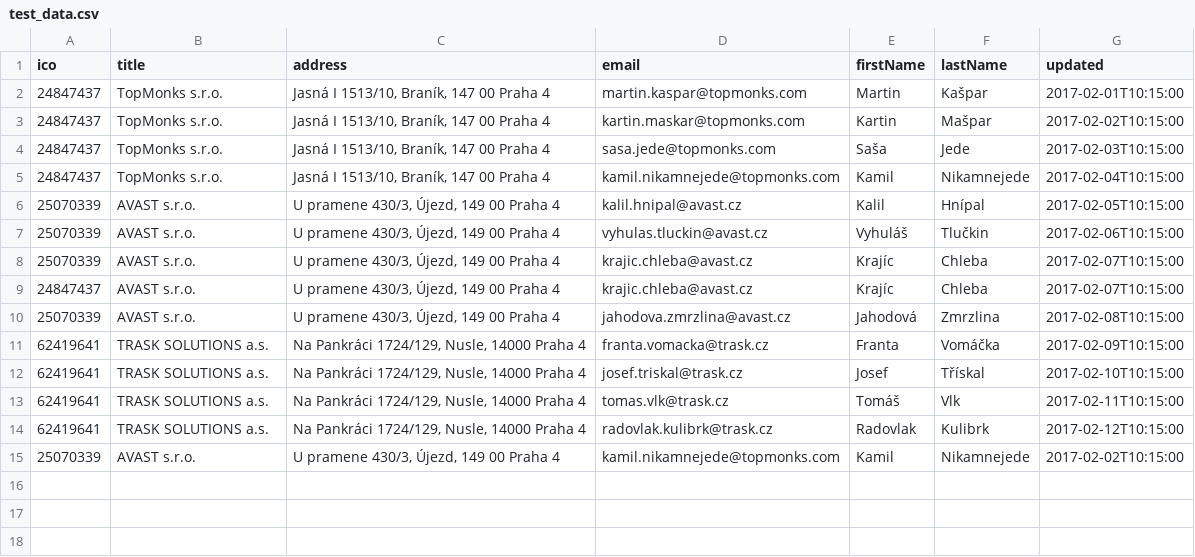
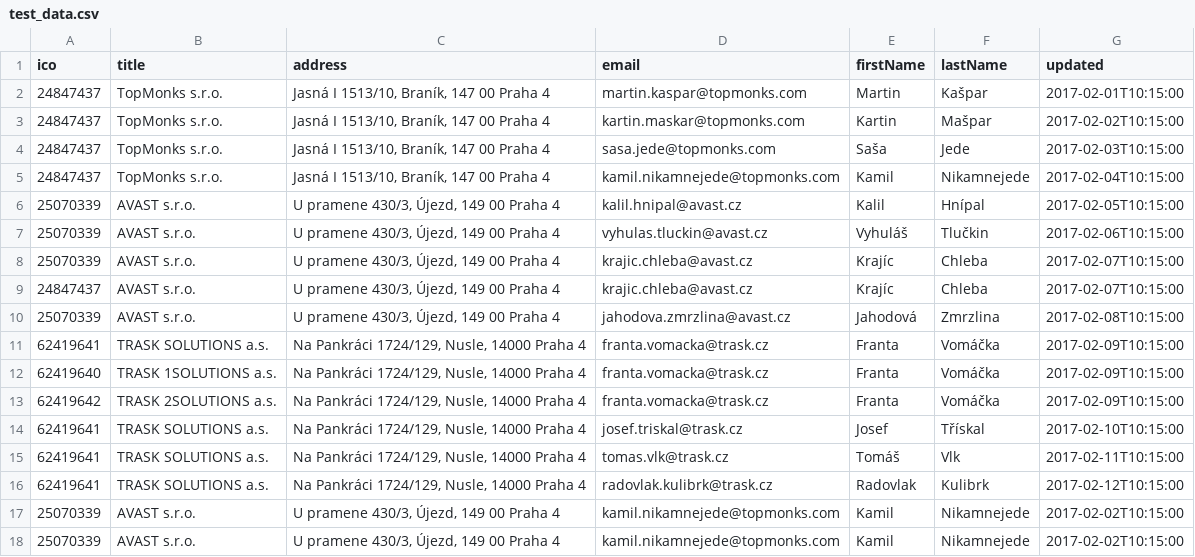
Before and after one commit to Mkax30/employee-data-import, a CSV file: src/main/resources/data/test_data.csv, drawn as a sheet; the diff names each change by its address in the sheet, - before the commit and + after, or states it on an @@ line.

```diff
--- a/src/main/resources/data/test_data.csv
+++ b/src/main/resources/data/test_data.csv
+row 12: 62419640 | TRASK 1SOLUTIONS a.s. | Na Pankráci 1724/129, Nusle, 14000 Praha 4 | franta.vomacka@trask.cz | Franta | Vomáčka | 2017-02-09T10:15:00
+row 13: 62419642 | TRASK 2SOLUTIONS a.s. | Na Pankráci 1724/129, Nusle, 14000 Praha 4 | franta.vomacka@trask.cz | Franta | Vomáčka | 2017-02-09T10:15:00
+row 17: 25070339 | AVAST s.r.o. | U pramene 430/3, Újezd, 149 00 Praha 4 | kamil.nikamnejede@topmonks.com | Kamil | Nikamnejede | 2017-02-02T10:15:00
```
Also changed, not shown: 9 other files.
